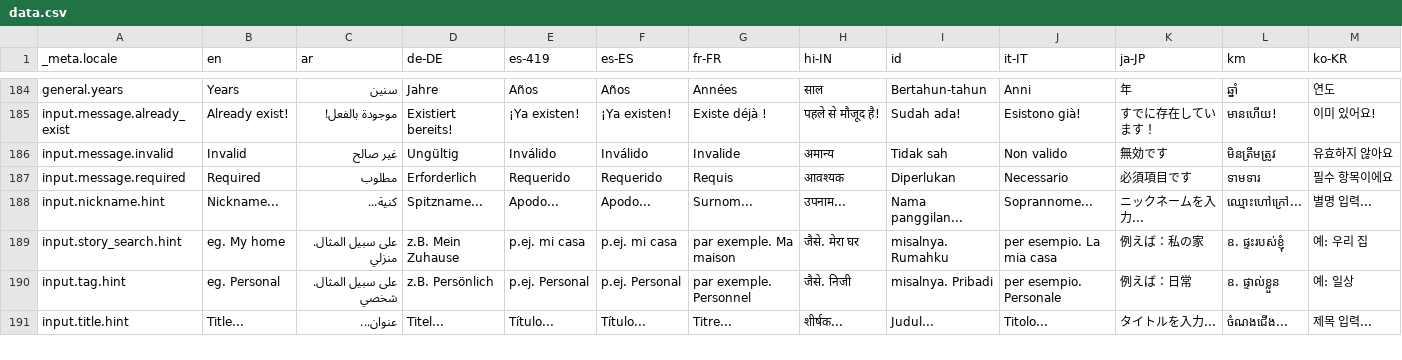
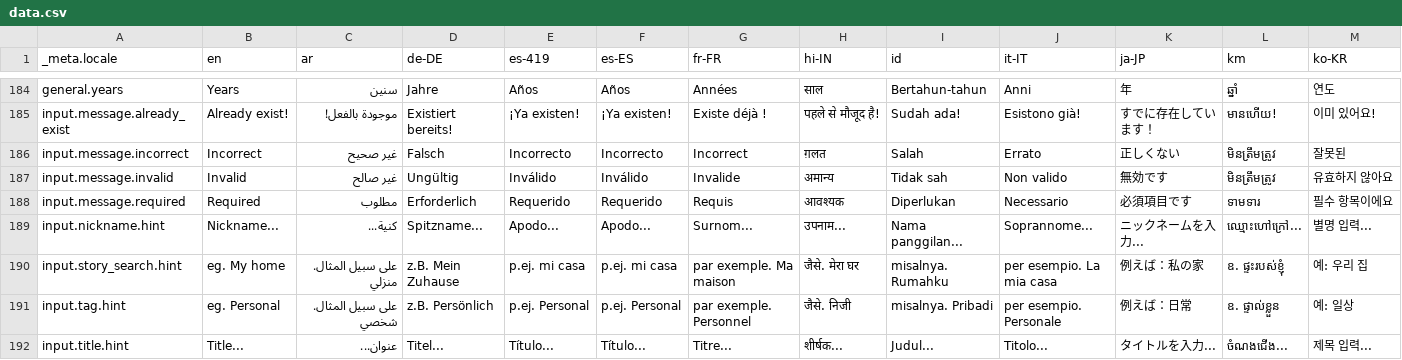
Before and after one commit to theachoem/storypad, a CSV file: bin/localization/data.csv, drawn as a sheet; only a part is shown, gaps mark what is left out; rows hold the shown columns only; the diff names each change by its address in the sheet, - before the commit and + after, or states it on an @@ line.

Commit message:
Improve app lock barrier button for IOS & its translation

```diff
--- a/bin/localization/data.csv
+++ b/bin/localization/data.csv
+row 186: input.message.incorrect | Incorrect | غير صحيح | Falsch | Incorrecto | Incorrecto | Incorrect | ग़लत | Salah | Errato | 正しくない | មិនត្រឹមត្រូវ | 잘못된
```
Also changed, not shown: 19 other files.
